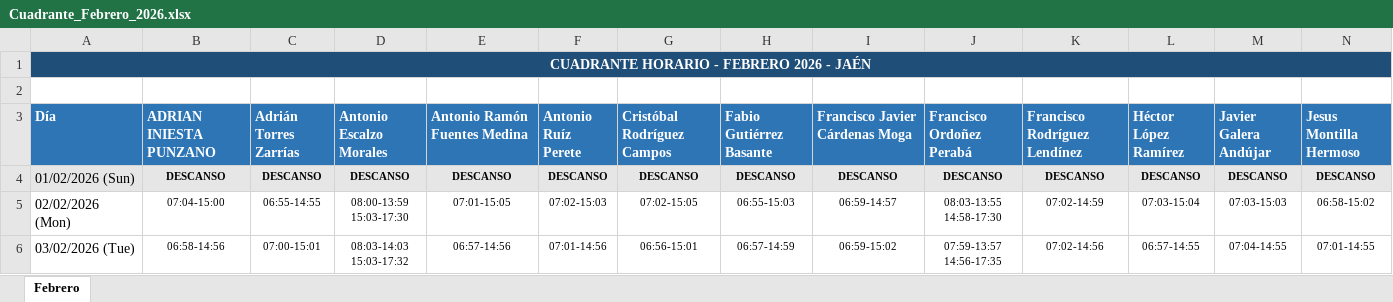
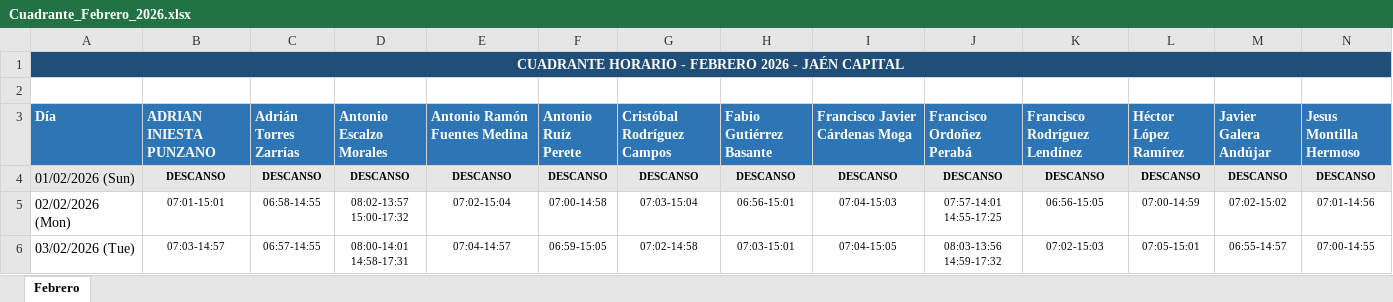
Before and after one commit to antonioescalzo/horarios, an Excel workbook: Cuadrante_Febrero_2026.xlsx, sheet Febrero, drawn as a sheet; only a part is shown; values as stored, in another font and other column widths than the file's, no borders; ↵ is a line break in a cell; the diff covers the shown part only; the diff names each change by its address in the sheet, - before the commit and + after, or states it on an @@ line.

```diff
--- a/Cuadrante_Febrero_2026.xlsx (sheet Febrero)
+++ b/Cuadrante_Febrero_2026.xlsx (sheet Febrero)
-A1 (Día): CUADRANTE HORARIO - FEBRERO 2026 - JAÉN
+A1 (Día): CUADRANTE HORARIO - FEBRERO 2026 - JAÉN CAPITAL
-B5 (ADRIAN INIESTA PUNZANO): 07:04-15:00
+B5 (ADRIAN INIESTA PUNZANO): 07:01-15:01
-C5 (Adrián Torres Zarrías): 06:55-14:55
+C5 (Adrián Torres Zarrías): 06:58-14:55
-D5 (Antonio Escalzo Morales): 08:00-13:59 ↵ 15:03-17:30
+D5 (Antonio Escalzo Morales): 08:02-13:57 ↵ 15:00-17:32
-E5 (Antonio Ramón Fuentes Medina): 07:01-15:05
+E5 (Antonio Ramón Fuentes Medina): 07:02-15:04
-F5 (Antonio Ruíz Perete): 07:02-15:03
+F5 (Antonio Ruíz Perete): 07:00-14:58
-G5 (Cristóbal Rodríguez Campos): 07:02-15:05
+G5 (Cristóbal Rodríguez Campos): 07:03-15:04
-H5 (Fabio Gutiérrez Basante): 06:55-15:03
+H5 (Fabio Gutiérrez Basante): 06:56-15:01
-I5 (Francisco Javier Cárdenas Moga): 06:59-14:57
+I5 (Francisco Javier Cárdenas Moga): 07:04-15:03
-J5 (Francisco Ordoñez Perabá): 08:03-13:55 ↵ 14:58-17:30
+J5 (Francisco Ordoñez Perabá): 07:57-14:01 ↵ 14:55-17:25
-K5 (Francisco Rodríguez Lendínez): 07:02-14:59
+K5 (Francisco Rodríguez Lendínez): 06:56-15:05
-L5 (Héctor López Ramírez): 07:03-15:04
+L5 (Héctor López Ramírez): 07:00-14:59
-M5 (Javier Galera Andújar): 07:03-15:03
+M5 (Javier Galera Andújar): 07:02-15:02
-N5 (Jesus Montilla Hermoso): 06:58-15:02
+N5 (Jesus Montilla Hermoso): 07:01-14:56
-B6 (ADRIAN INIESTA PUNZANO): 06:58-14:56
+B6 (ADRIAN INIESTA PUNZANO): 07:03-14:57
-C6 (Adrián Torres Zarrías): 07:00-15:01
+C6 (Adrián Torres Zarrías): 06:57-14:55
-D6 (Antonio Escalzo Morales): 08:03-14:03 ↵ 15:03-17:32
+D6 (Antonio Escalzo Morales): 08:00-14:01 ↵ 14:58-17:31
-E6 (Antonio Ramón Fuentes Medina): 06:57-14:56
+E6 (Antonio Ramón Fuentes Medina): 07:04-14:57
-F6 (Antonio Ruíz Perete): 07:01-14:56
+F6 (Antonio Ruíz Perete): 06:59-15:05
-G6 (Cristóbal Rodríguez Campos): 06:56-15:01
+G6 (Cristóbal Rodríguez Campos): 07:02-14:58
-H6 (Fabio Gutiérrez Basante): 06:57-14:59
+H6 (Fabio Gutiérrez Basante): 07:03-15:01
-I6 (Francisco Javier Cárdenas Moga): 06:59-15:02
+I6 (Francisco Javier Cárdenas Moga): 07:04-15:05
-J6 (Francisco Ordoñez Perabá): 07:59-13:57 ↵ 14:56-17:35
+J6 (Francisco Ordoñez Perabá): 08:03-13:56 ↵ 14:59-17:32
-K6 (Francisco Rodríguez Lendínez): 07:02-14:56
+K6 (Francisco Rodríguez Lendínez): 07:02-15:03
-L6 (Héctor López Ramírez): 06:57-14:55
+L6 (Héctor López Ramírez): 07:05-15:01
-M6 (Javier Galera Andújar): 07:04-14:55
+M6 (Javier Galera Andújar): 06:55-14:57
-N6 (Jesus Montilla Hermoso): 07:01-14:55
+N6 (Jesus Montilla Hermoso): 07:00-14:55
```
Also changed, not shown: 369 edited cells elsewhere in this sheet, Cuadrante_Abril_2026.xlsx, Cuadrante_Enero_2026.xlsx, 2 other files.
